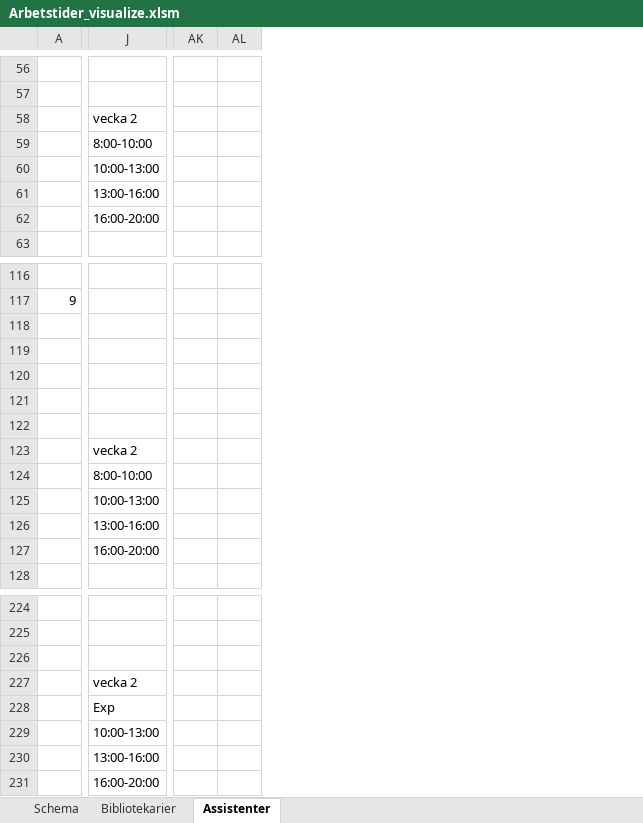
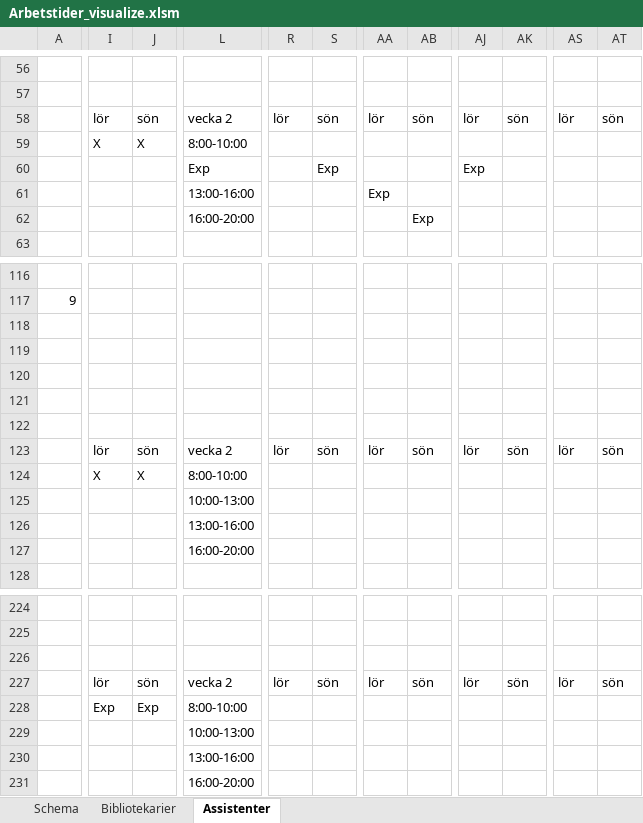
Before and after one commit to Optoteket/main, an Excel workbook: AMPLmodel/Visualisation/Arbetstider_visualize.xlsm, sheet Assistenter, drawn as a sheet; only a part is shown, gaps mark what is left out; values as stored, in another font and other column widths than the file's, no cell formats; removed rows and columns are numbered as before the commit, all else as after; rows hold the shown columns only; the diff covers the shown part only; the diff names each change by its address in the sheet, - before the commit and + after, or states it on an @@ line.

```diff
--- a/AMPLmodel/Visualisation/Arbetstider_visualize.xlsm (sheet Assistenter)
+++ b/AMPLmodel/Visualisation/Arbetstider_visualize.xlsm (sheet Assistenter)
+column I, row 58: lör; row 123: lör; rows 227-228: lör | Exp
+column J, row 58: sön; row 123: sön; rows 227-228: sön | Exp
+column R, row 58: lör; row 123: lör; row 227: lör
+column S, row 58: sön; row 60: Exp; row 123: sön; row 227: sön
+column AA, row 58: lör; row 61: Exp; row 123: lör; row 227: lör
+column AB, row 58: sön; row 62: Exp; row 123: sön; row 227: sön
+column AJ, row 58: lör; row 60: Exp; row 123: lör; row 227: lör
+column AK, row 58: sön; row 123: sön; row 227: sön
-column AK, empty
-column AL, empty
+column AS, row 58: lör; row 123: lör; row 227: lör
+column AT, row 58: sön; row 123: sön; row 227: sön
+row 59:  | X | X | 8:00-10:00
-L60: 8:00-10:00
+L60: Exp
-row 60:  | 10:00-13:00
@@ row 120 moved to row 29: Helg vecka: @@
@@ row 159 moved to row 120: Helg vecka: @@
-row 124:  | 8:00-10:00
+row 124:  | X | X | 8:00-10:00
-L228: Exp
+L228: 8:00-10:00
```
Also changed, not shown: 9 added rows, 9 removed rows, 9 moved rows and 308 edited cells elsewhere in this sheet, sheet Bibliotekarier, sheet Schema, cell formats, AMPLmodel/Visualisation/Arbetstider_bibliotek_assistenter.xlsm, 6 other files.
